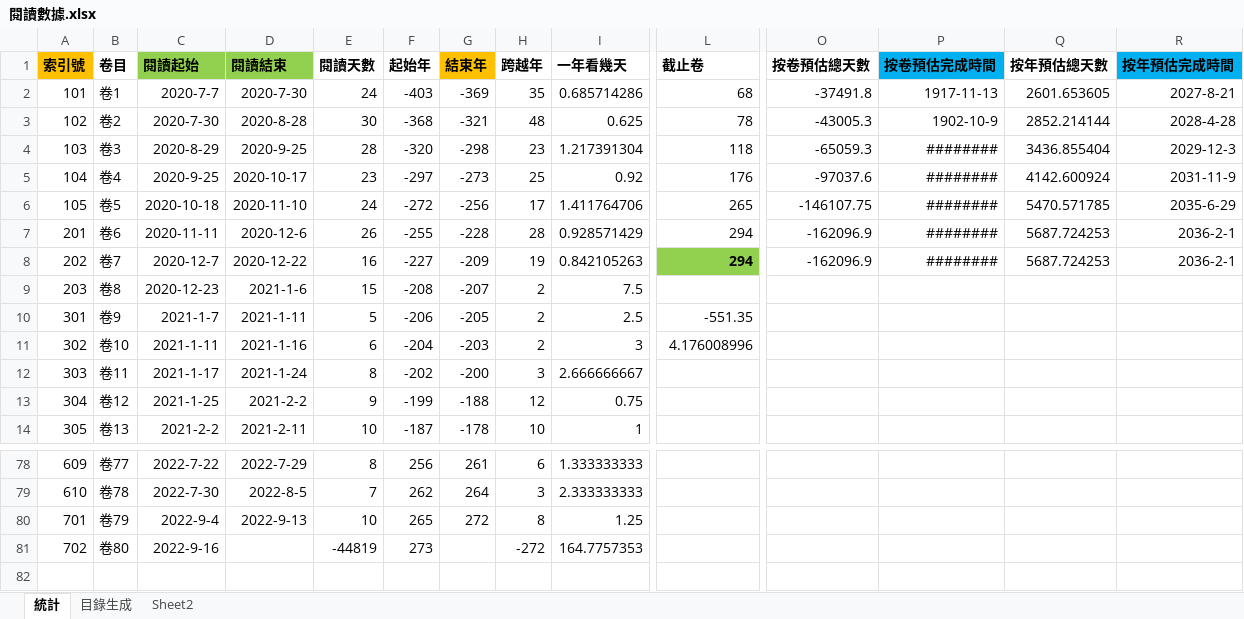
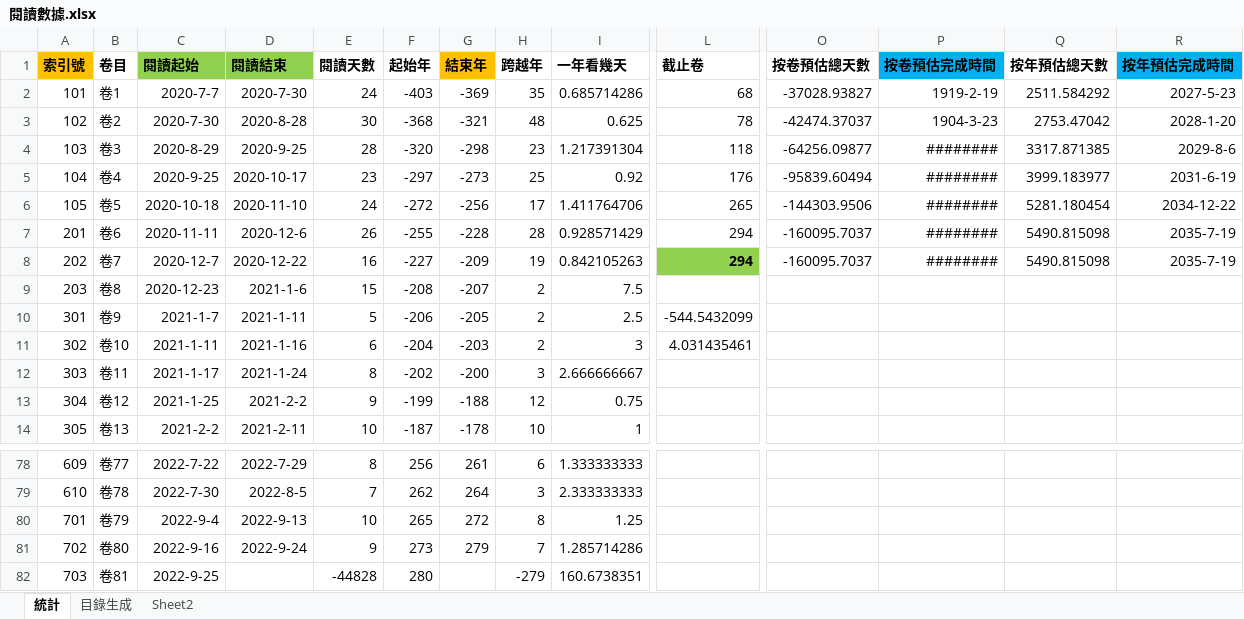
Before and after one commit to gamefang/zizhitongjian, an Excel workbook: 5_筆記/閱讀數據.xlsx, sheet 統計, drawn as a sheet; only a part is shown, gaps mark what is left out; values as stored, in another font and other column widths than the file's, no borders; charts and pictures not drawn; rows hold the shown columns only; the diff names each change by its address in the sheet, - before the commit and + after, or states it on an @@ line.

```diff
--- a/5_筆記/閱讀數據.xlsx (sheet 統計)
+++ b/5_筆記/閱讀數據.xlsx (sheet 統計)
-O2 (按卷預估總天數): -37491.8
+O2 (按卷預估總天數): -37028.93827
-P2 (按卷預估完成時間): 1917-11-13
+P2 (按卷預估完成時間): 1919-2-19
-Q2 (按年預估總天數): 2601.653605
+Q2 (按年預估總天數): 2511.584292
-R2 (按年預估完成時間): 2027-8-21
+R2 (按年預估完成時間): 2027-5-23
-O3 (按卷預估總天數): -43005.3
+O3 (按卷預估總天數): -42474.37037
-P3 (按卷預估完成時間): 1902-10-9
+P3 (按卷預估完成時間): 1904-3-23
-Q3 (按年預估總天數): 2852.214144
+Q3 (按年預估總天數): 2753.47042
-R3 (按年預估完成時間): 2028-4-28
+R3 (按年預估完成時間): 2028-1-20
-O4 (按卷預估總天數): -65059.3
+O4 (按卷預估總天數): -64256.09877
-Q4 (按年預估總天數): 3436.855404
+Q4 (按年預估總天數): 3317.871385
-R4 (按年預估完成時間): 2029-12-3
+R4 (按年預估完成時間): 2029-8-6
-O5 (按卷預估總天數): -97037.6
+O5 (按卷預估總天數): -95839.60494
-Q5 (按年預估總天數): 4142.600924
+Q5 (按年預估總天數): 3999.183977
-R5 (按年預估完成時間): 2031-11-9
+R5 (按年預估完成時間): 2031-6-19
-O6 (按卷預估總天數): -146107.75
+O6 (按卷預估總天數): -144303.9506
-Q6 (按年預估總天數): 5470.571785
+Q6 (按年預估總天數): 5281.180454
-R6 (按年預估完成時間): 2035-6-29
+R6 (按年預估完成時間): 2034-12-22
-O7:O8 (按卷預估總天數): -162096.9
+O7:O8 (按卷預估總天數): -160095.7037
-Q7:Q8 (按年預估總天數): 5687.724253
+Q7:Q8 (按年預估總天數): 5490.815098
-R7:R8 (按年預估完成時間): 2036-2-1
+R7:R8 (按年預估完成時間): 2035-7-19
-L10 (截止卷): -551.35
+L10 (截止卷): -544.5432099
-L11 (截止卷): 4.176008996
+L11 (截止卷): 4.031435461
-D81 (閱讀結束): (empty)
+D81 (閱讀結束): 2022-9-24
-E81 (閱讀天數): -44819
+E81 (閱讀天數): 9
-G81 (結束年): (empty)
+G81 (結束年): 279
-H81 (跨越年): -272
+H81 (跨越年): 7
-I81 (一年看幾天): 164.7757353
+I81 (一年看幾天): 1.285714286
+row 82: 703 | 卷81 | 2022-9-25 |  | -44828 | 280 |  | -279 | 160.6738351
```
Also changed, not shown: sheet 目錄生成, charts or pictures, 10 other files.
